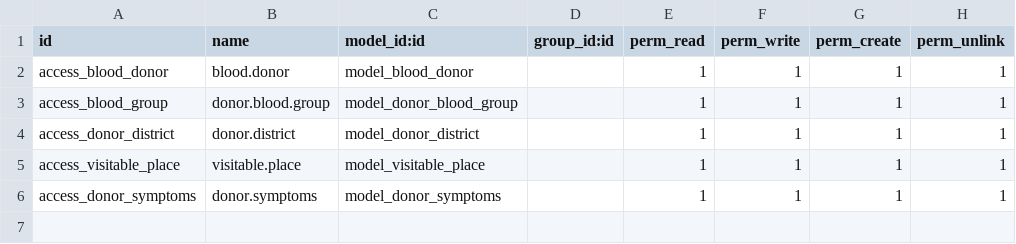
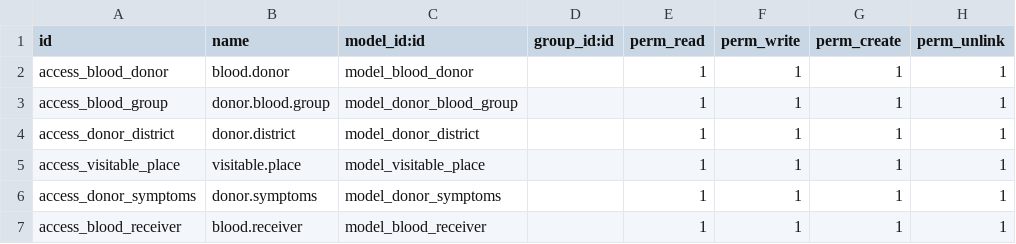
Before and after one commit to tanim913/blood_donor, a CSV file: bangladeshi_blood_donor_addon/security/ir.model.access.csv, drawn as a sheet.

Commit message:
[ADD] added views and security for blood_receiver

```diff
--- a/bangladeshi_blood_donor_addon/security/ir.model.access.csv
+++ b/bangladeshi_blood_donor_addon/security/ir.model.access.csv
@@ -6 +6,2 @@ access_visitable_place,visitable.place,model_visitable_place,,1,1,1,1
 access_donor_symptoms,donor.symptoms,model_donor_symptoms,,1,1,1,1
+access_blood_receiver,blood.receiver,model_blood_receiver,,1,1,1,1
```
Also changed, not shown: 2 other files.
